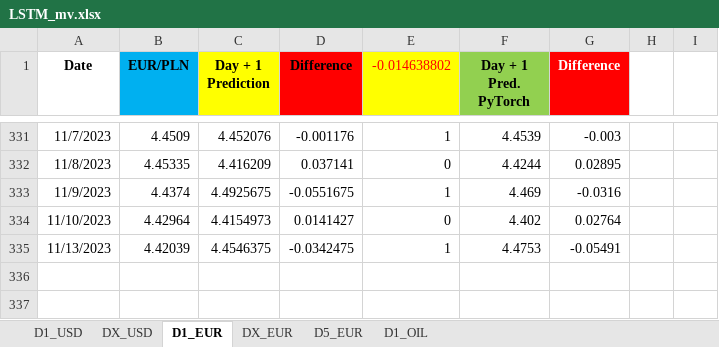
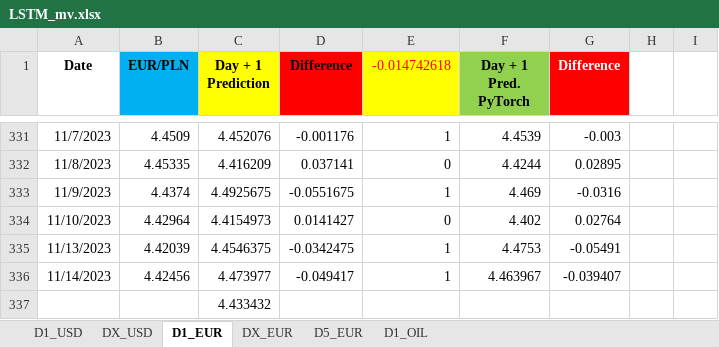
Before and after one commit to Mike7205/comm_t9, an Excel workbook: LSTM_mv.xlsx, sheet D1_EUR, drawn as a sheet; only a part is shown, gaps mark what is left out; values as stored, in another font and other column widths than the file's, no borders; the diff names each change by its address in the sheet, - before the commit and + after, or states it on an @@ line.

```diff
--- a/LSTM_mv.xlsx (sheet D1_EUR)
+++ b/LSTM_mv.xlsx (sheet D1_EUR)
-E1: -0.014638802
+E1: -0.014742618
+row 336: 11/14/2023 | 4.42456 | 4.473977 | -0.049417 | 1 | 4.463967 | -0.039407
+row 337:  |  | 4.433432
```
Also changed, not shown: sheet D1_USD, sheet D1_OIL, sheet D5_EUR.
